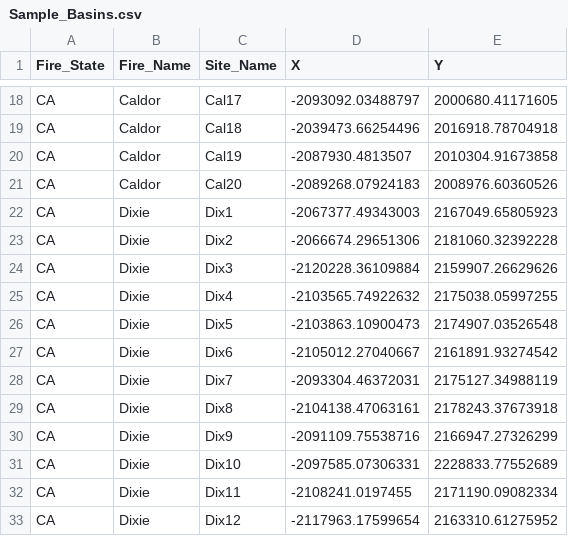
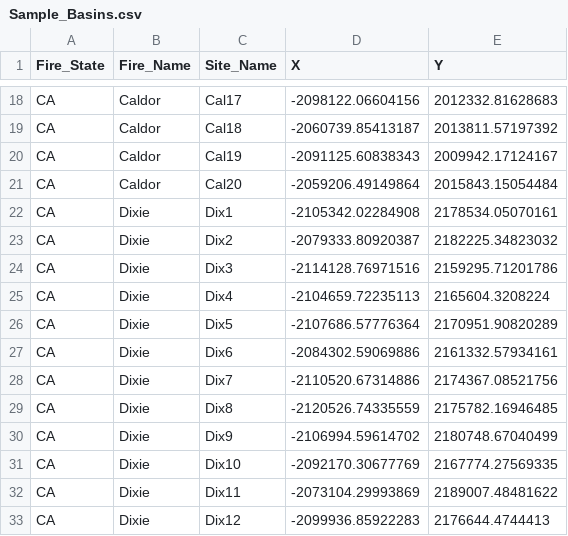
Before and after one commit to nmc-cafes/Fire-Flood-Mud, a CSV file: Sample_Basins.csv, drawn as a sheet; only a part is shown, gaps mark what is left out; the diff covers the shown part only.

```diff
--- a/Sample_Basins.csv
+++ b/Sample_Basins.csv
@@ -18,16 +18,16 @@
-"CA","Caldor","Cal17",-2093092.03488797,2000680.41171605
-"CA","Caldor","Cal18",-2039473.66254496,2016918.78704918
-"CA","Caldor","Cal19",-2087930.4813507,2010304.91673858
-"CA","Caldor","Cal20",-2089268.07924183,2008976.60360526
-"CA","Dixie","Dix1",-2067377.49343003,2167049.65805923
-"CA","Dixie","Dix2",-2066674.29651306,2181060.32392228
-"CA","Dixie","Dix3",-2120228.36109884,2159907.26629626
-"CA","Dixie","Dix4",-2103565.74922632,2175038.05997255
-"CA","Dixie","Dix5",-2103863.10900473,2174907.03526548
-"CA","Dixie","Dix6",-2105012.27040667,2161891.93274542
-"CA","Dixie","Dix7",-2093304.46372031,2175127.34988119
-"CA","Dixie","Dix8",-2104138.47063161,2178243.37673918
-"CA","Dixie","Dix9",-2091109.75538716,2166947.27326299
-"CA","Dixie","Dix10",-2097585.07306331,2228833.77552689
-"CA","Dixie","Dix11",-2108241.0197455,2171190.09082334
-"CA","Dixie","Dix12",-2117963.17599654,2163310.61275952
+"CA","Caldor","Cal17",-2098122.06604156,2012332.81628683
+"CA","Caldor","Cal18",-2060739.85413187,2013811.57197392
+"CA","Caldor","Cal19",-2091125.60838343,2009942.17124167
+"CA","Caldor","Cal20",-2059206.49149864,2015843.15054484
+"CA","Dixie","Dix1",-2105342.02284908,2178534.05070161
+"CA","Dixie","Dix2",-2079333.80920387,2182225.34823032
+"CA","Dixie","Dix3",-2114128.76971516,2159295.71201786
+"CA","Dixie","Dix4",-2104659.72235113,2165604.3208224
+"CA","Dixie","Dix5",-2107686.57776364,2170951.90820289
+"CA","Dixie","Dix6",-2084302.59069886,2161332.57934161
+"CA","Dixie","Dix7",-2110520.67314886,2174367.08521756
+"CA","Dixie","Dix8",-2120526.74335559,2175782.16946485
+"CA","Dixie","Dix9",-2106994.59614702,2180748.67040499
+"CA","Dixie","Dix10",-2092170.30677769,2167774.27569335
+"CA","Dixie","Dix11",-2073104.29993869,2189007.48481622
+"CA","Dixie","Dix12",-2099936.85922283,2176644.4744413
```
Also changed, not shown: 168 edited cells elsewhere in this file, 4 other files.
